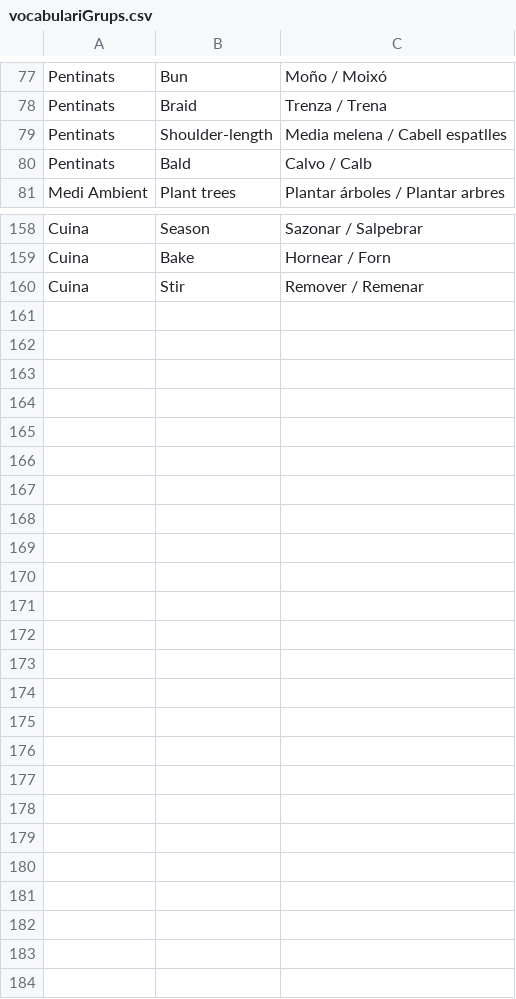
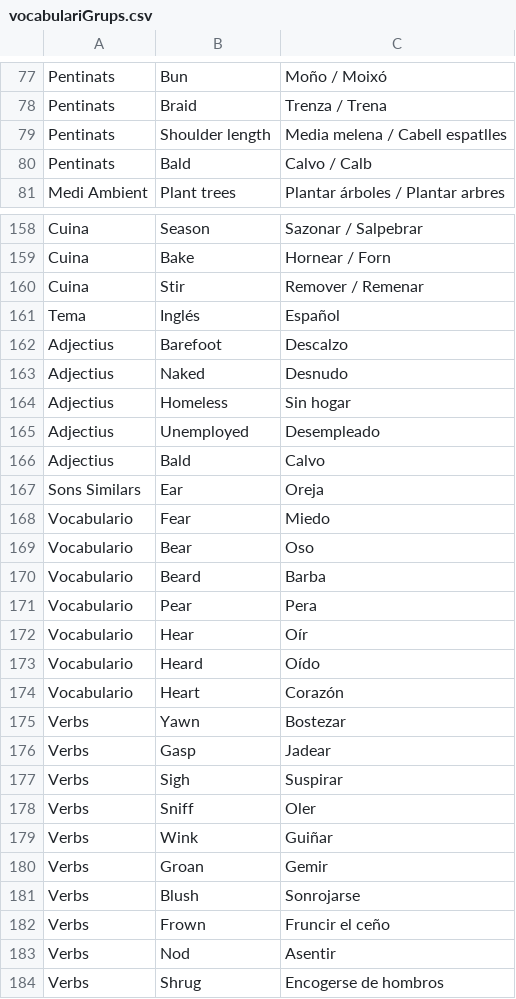
Before and after one commit to gretaclase2026/main, a CSV file: vocabulario9t-re-2-xL/vocabulariGrups.csv, drawn as a sheet; only a part is shown, gaps mark what is left out; the diff covers the shown part only.

Commit message:
afegir vocabulari

```diff
--- a/vocabulario9t-re-2-xL/vocabulariGrups.csv
+++ b/vocabulario9t-re-2-xL/vocabulariGrups.csv
@@ -78,3 +78,3 @@ Pentinats;Bun;Moño / Moixó
 Pentinats;Braid;Trenza / Trena
-Pentinats;Shoulder-length;Media melena / Cabell espatlles
+Pentinats;Shoulder length;Media melena / Cabell espatlles
 Pentinats;Bald;Calvo / Calb
@@ -160 +160,25 @@ Cuina;Bake;Hornear / Forn
 Cuina;Stir;Remover / Remenar
+Tema;Inglés;Español
+Adjectius;Barefoot;Descalzo
+Adjectius;Naked;Desnudo
+Adjectius;Homeless;Sin hogar
+Adjectius;Unemployed;Desempleado
+Adjectius;Bald;Calvo
+Sons Similars;Ear;Oreja
+Vocabulario;Fear;Miedo
+Vocabulario;Bear;Oso
+Vocabulario;Beard;Barba
+Vocabulario;Pear;Pera
+Vocabulario;Hear;Oír
+Vocabulario;Heard;Oído
+Vocabulario;Heart;Corazón
+Verbs;Yawn;Bostezar
+Verbs;Gasp;Jadear
+Verbs;Sigh;Suspirar
+Verbs;Sniff;Oler
+Verbs;Wink;Guiñar
+Verbs;Groan;Gemir
+Verbs;Blush;Sonrojarse
+Verbs;Frown;Fruncir el ceño
+Verbs;Nod;Asentir
+Verbs;Shrug;Encogerse de hombros
```
Also changed, not shown: 10 edited cells elsewhere in this file, 24 other files.
